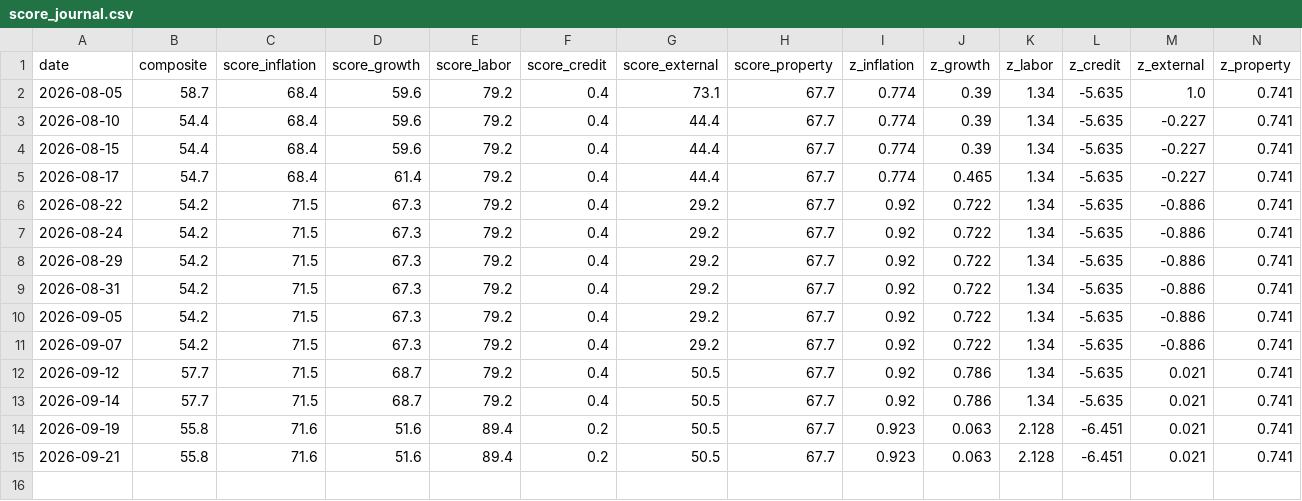
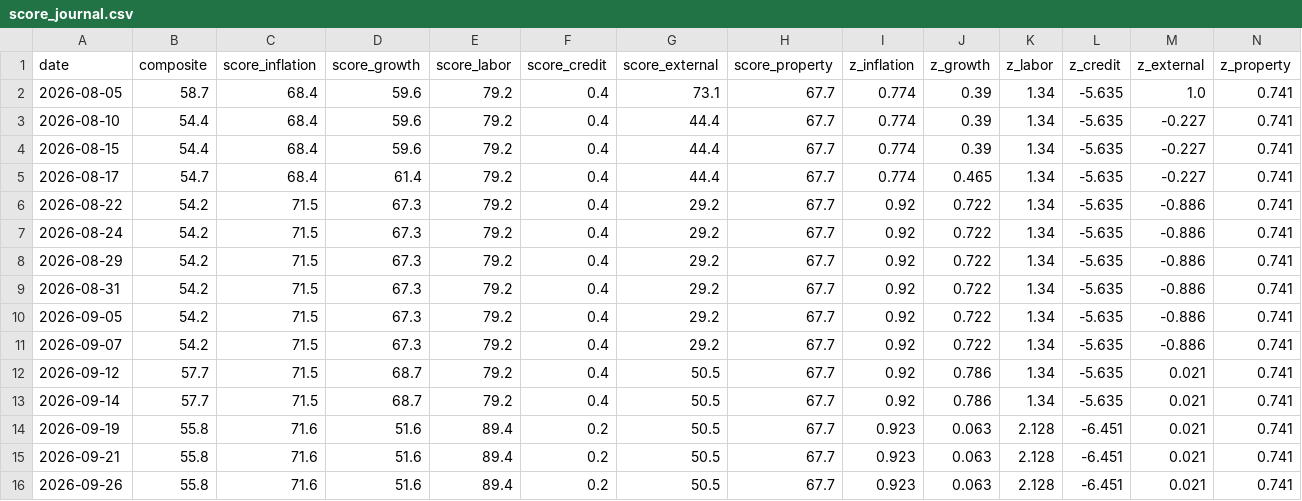
Before and after one commit to tsvetoslavtsachev/jp-macro-dashboard, a CSV file: data/score_journal.csv, drawn as a sheet; only a part is shown; rows hold the shown columns only; the diff names each change by its address in the sheet, - before the commit and + after, or states it on an @@ line.

```diff
--- a/data/score_journal.csv
+++ b/data/score_journal.csv
+row 16: 2026-09-26 | 55.8 | 71.6 | 51.6 | 89.4 | 0.2 | 50.5 | 67.7 | 0.923 | 0.063 | 2.128 | -6.451 | 0.021 | 0.741
```
Also changed, not shown: 9 other files.
